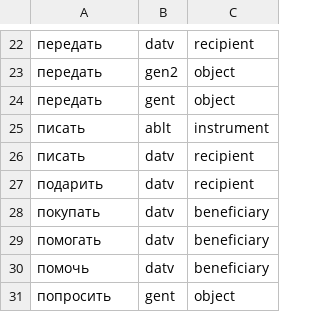
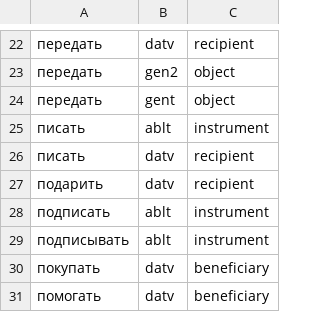
Before and after one commit to MaxSquizie/AG_Memory, a TSV file: src/ah/russian_grammar/lexicon/bare_roles.tsv, drawn as a sheet; only a part is shown, gaps mark what is left out; the shorter side is filled out with more unchanged rows.

Commit message:
Parse Russian participles, preserve their dependents and resolve scoped memory questions

```diff
--- a/src/ah/russian_grammar/lexicon/bare_roles.tsv
+++ b/src/ah/russian_grammar/lexicon/bare_roles.tsv
@@ -27,2 +27,4 @@
 подарить	datv	recipient
+подписать	ablt	instrument
+подписывать	ablt	instrument
 покупать	datv	beneficiary
```
Also changed, not shown: 15 other files.
